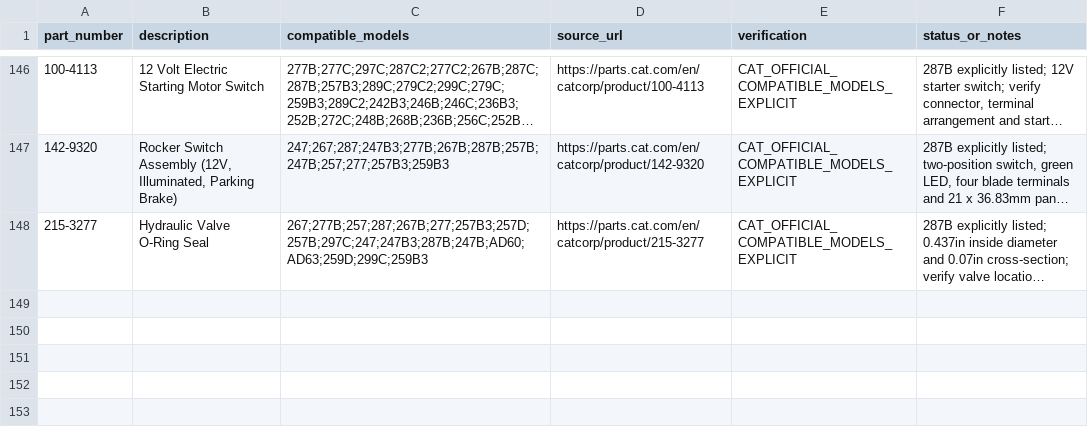
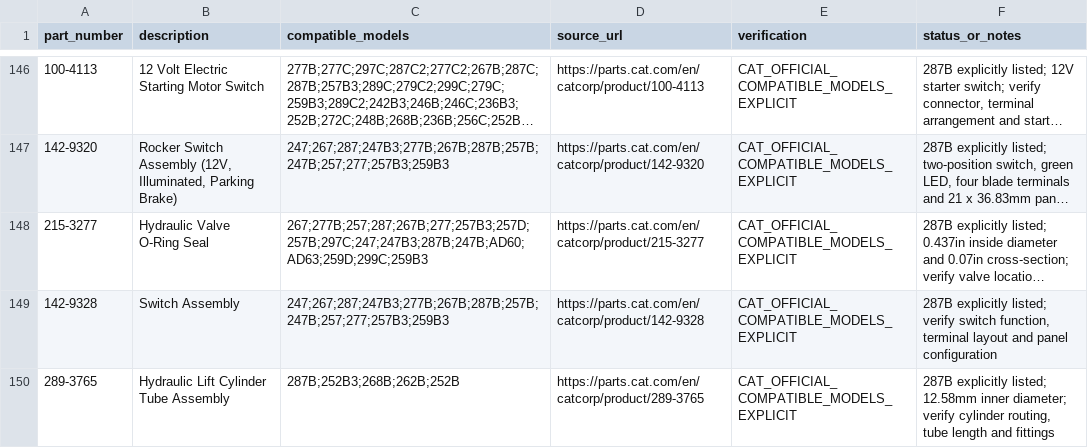
Before and after one commit to saeed860/Amoot-Machine, a CSV file: data/cat-287b-official-parts-verification-2026-11-25.csv, drawn as a sheet; only a part is shown, gaps mark what is left out; long unchanged cells end in …; the diff names each change by its address in the sheet, - before the commit and + after, or states it on an @@ line.

Commit message:
Add two existing Cat 287B parts to fitment verification CSV

```diff
--- a/data/cat-287b-official-parts-verification-2026-11-25.csv
+++ b/data/cat-287b-official-parts-verification-2026-11-25.csv
+row 149: 142-9328 | Switch Assembly | 247;267;287;247B3;277B;267B;287B;257B;247B;257;277;257B3;259B3 | https://parts.cat.com/en/catcorp/product/142-9328 | CAT_OFFICIAL_COMPATIBLE_MODELS_EXPLICIT | 287B explicitly listed; verify switch function, terminal layout and panel configuration
+row 150: 289-3765 | Hydraulic Lift Cylinder Tube Assembly | 287B;252B3;268B;262B;252B | https://parts.cat.com/en/catcorp/product/289-3765 | CAT_OFFICIAL_COMPATIBLE_MODELS_EXPLICIT | 287B explicitly listed; 12.58mm inner diameter; verify cylinder routing, tube length and fittings
```
